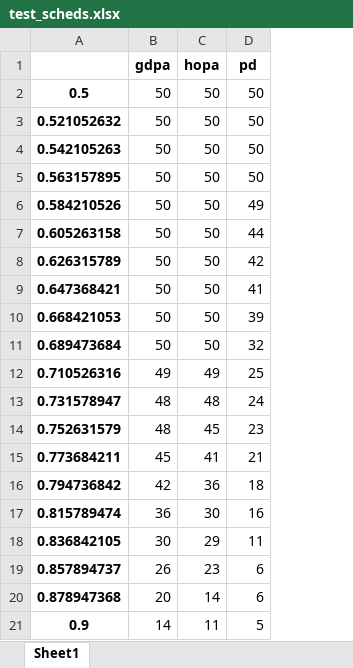
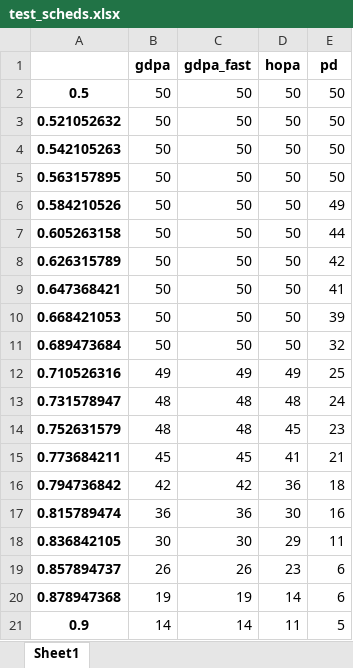
Before and after one commit to rivasjm/pyrta, an Excel workbook: workspaces/fast_gradient/test_scheds.xlsx, sheet Sheet1, drawn as a sheet; values as stored, in another font and other column widths than the file's, no borders; the diff names each change by its address in the sheet, - before the commit and + after, or states it on an @@ line.

Commit message:
fix fast analysis limit handling

```diff
--- a/workspaces/fast_gradient/test_scheds.xlsx (sheet Sheet1)
+++ b/workspaces/fast_gradient/test_scheds.xlsx (sheet Sheet1)
+column C (gdpa_fast), rows 2-21: 50 | 50 | 50 | 50 | 50 | 50 | 50 | 50 | 50 | 50 | 49 | 48 | 48 | 45 | 42 | 36 | 30 | 26 | 19 | 14
-B20 (gdpa): 20
+B20 (gdpa): 19
```
Also changed, not shown: 10 other files.
